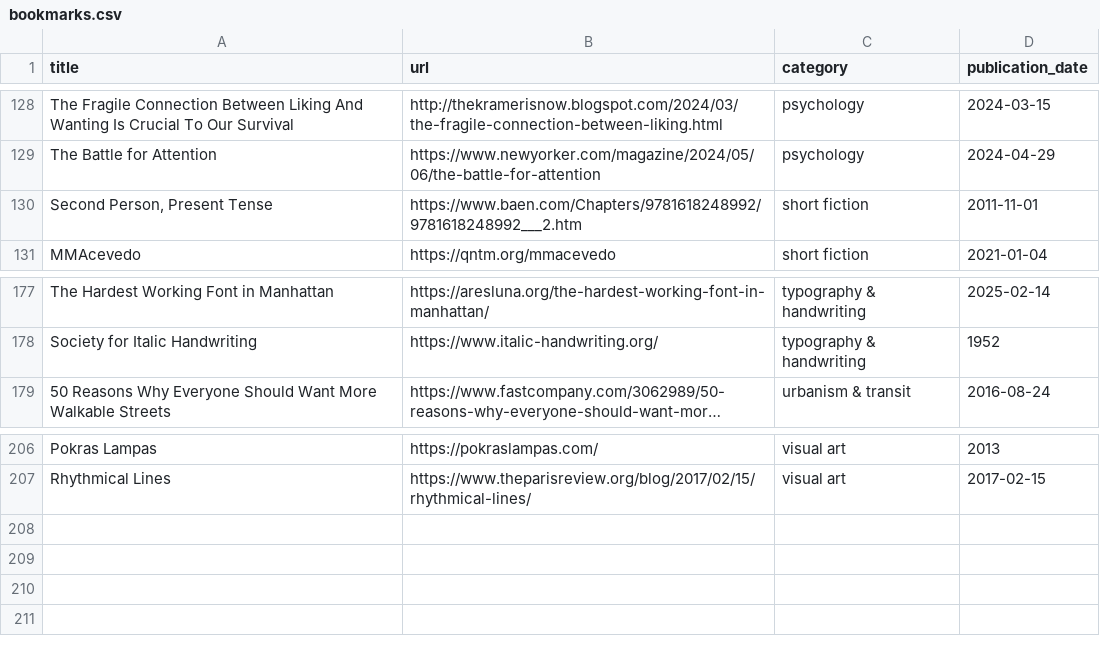
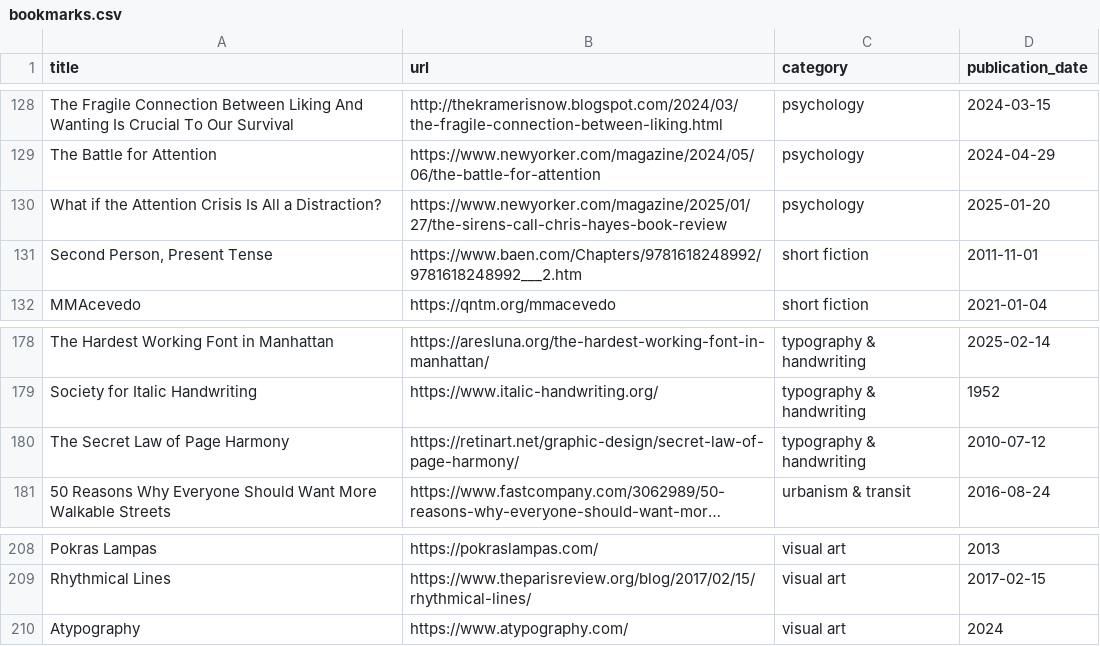
Before and after one commit to jdonland/bookmarks, a CSV file: bookmarks.csv, drawn as a sheet; only a part is shown, gaps mark what is left out; long unchanged cells end in …; the diff names each change by its address in the sheet, - before the commit and + after, or states it on an @@ line.

Commit message:
add attention crisis, page harmony, atypography

```diff
--- a/bookmarks.csv
+++ b/bookmarks.csv
+row 130: What if the Attention Crisis Is All a Distraction? | https://www.newyorker.com/magazine/2025/01/27/the-sirens-call-chris-hayes-book-review | psychology | 2025-01-20
+row 180: The Secret Law of Page Harmony | https://retinart.net/graphic-design/secret-law-of-page-harmony/ | typography & handwriting | 2010-07-12
+row 210: Atypography | https://www.atypography.com/ | visual art | 2024
```
Also changed, not shown: 1 other file.
